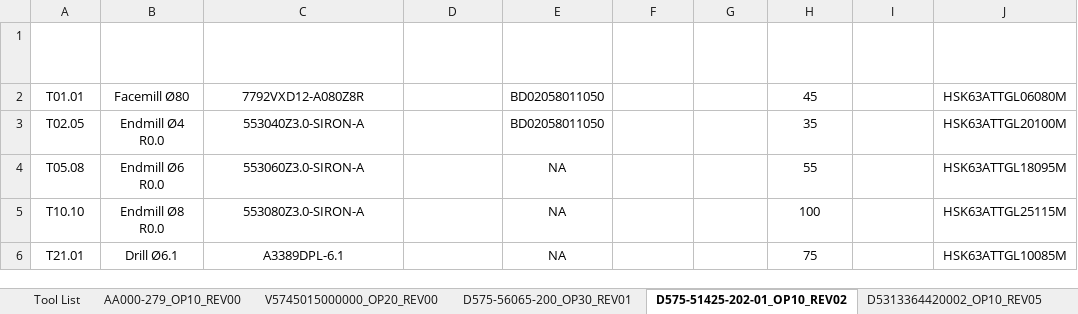
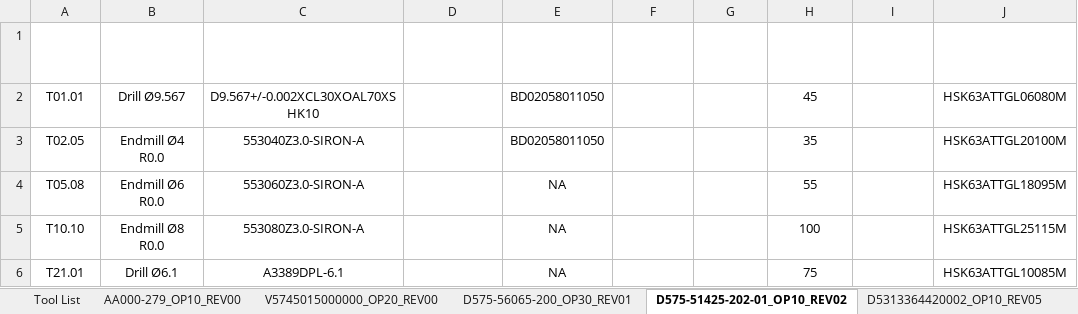
Before and after one commit to HakimHisham1991/Tool-Master-Control, an Excel workbook: CNCToolingDatabase/Data/MASTER - TOOL LIST.xlsx, sheet D575-51425-202-01_OP10_REV02, drawn as a sheet; only a part is shown; values as stored, in another font and other column widths than the file's, no borders; table styles not drawn; the diff names each change by its address in the sheet, - before the commit and + after, or states it on an @@ line.

```diff
--- a/CNCToolingDatabase/Data/MASTER - TOOL LIST.xlsx (sheet D575-51425-202-01_OP10_REV02)
+++ b/CNCToolingDatabase/Data/MASTER - TOOL LIST.xlsx (sheet D575-51425-202-01_OP10_REV02)
-B2 (Tool Name): Facemill Ø80
+B2 (Tool Name): Drill Ø9.567
-C2 (Consumable Tool Description): 7792VXD12-A080Z8R
+C2 (Consumable Tool Description): D9.567+/-0.002XCL30XOAL70XSHK10
```
Also changed, not shown: sheet D5313364420002_OP10_REV05, sheet AA000-279_OP10_REV00, CNCToolingDatabase/Data/MASTER - MATERIAL SPEC.xlsx, CNCToolingDatabase/Data/MASTER - USER.xlsx, 14 other files.
